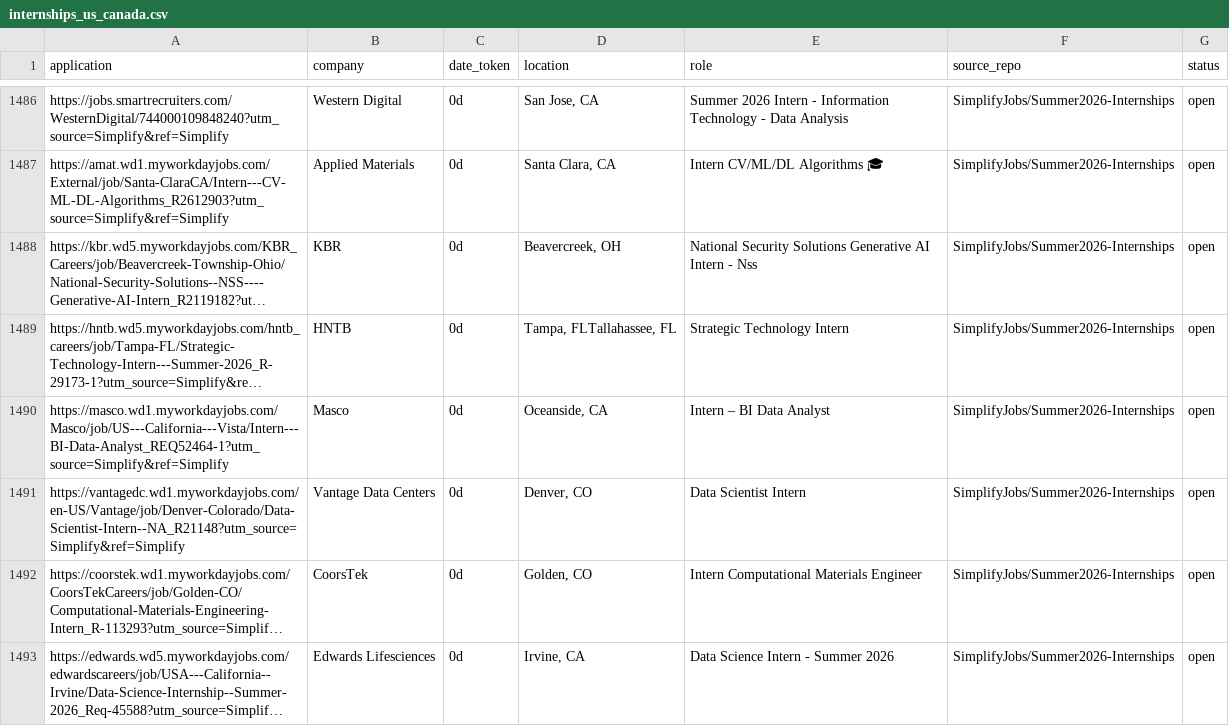
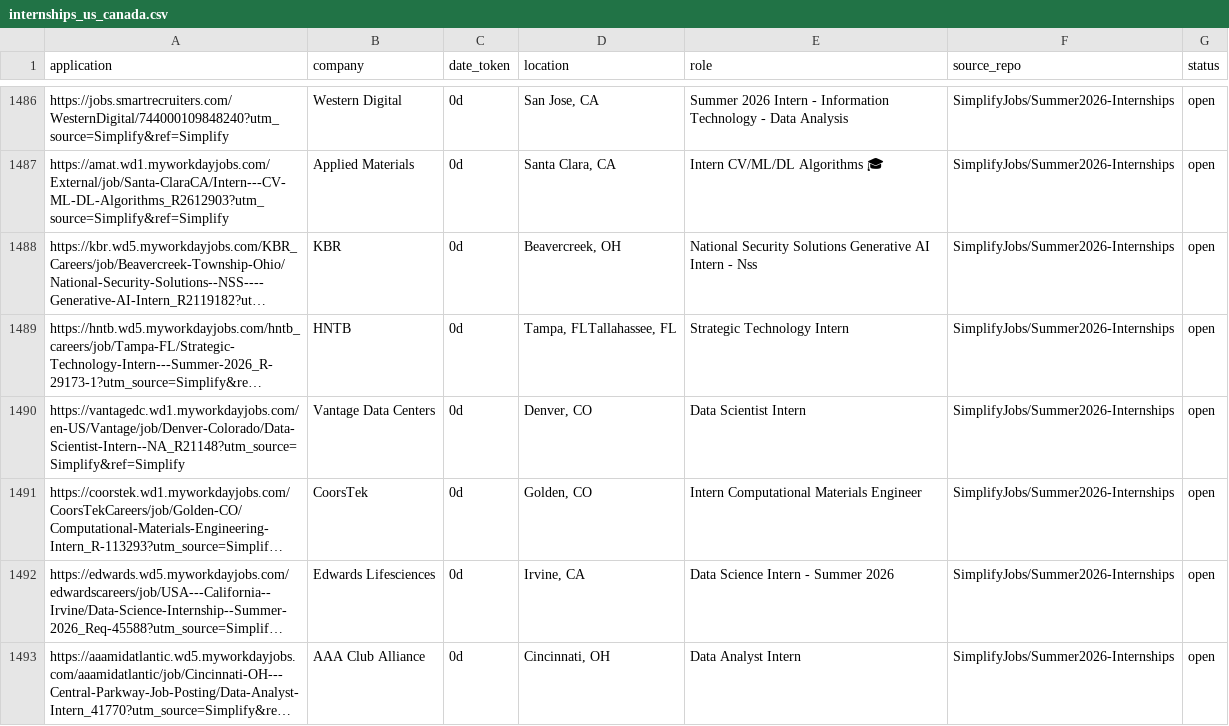
Before and after one commit to vats98754/job-fetcher, a CSV file: internships_us_canada.csv, drawn as a sheet; only a part is shown, gaps mark what is left out; the shorter side is filled out with more unchanged rows; long unchanged cells end in …; the diff covers the shown part only; the diff names each change by its address in the sheet, - before the commit and + after, or states it on an @@ line.

```diff
--- a/internships_us_canada.csv
+++ b/internships_us_canada.csv
-row 1490: https://masco.wd1.myworkdayjobs.com/Masco/job/US---California---Vista/Intern---BI-Data-Analyst_REQ52464-1?utm_source=Simplify&ref=Simplify | Masco | 0d | Oceanside, CA | Intern – BI Data Analyst | SimplifyJobs/Summer2026-Internships | open
```
Also changed, not shown: 9 removed rows elsewhere in this file.
